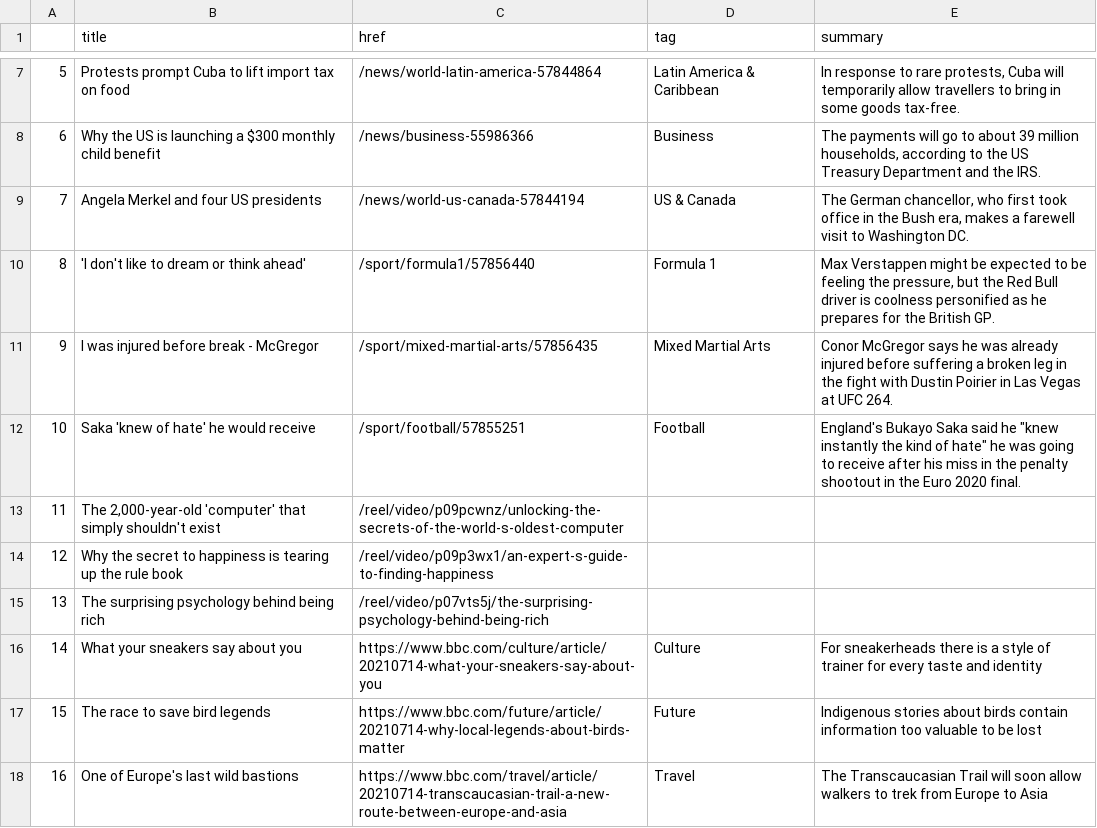
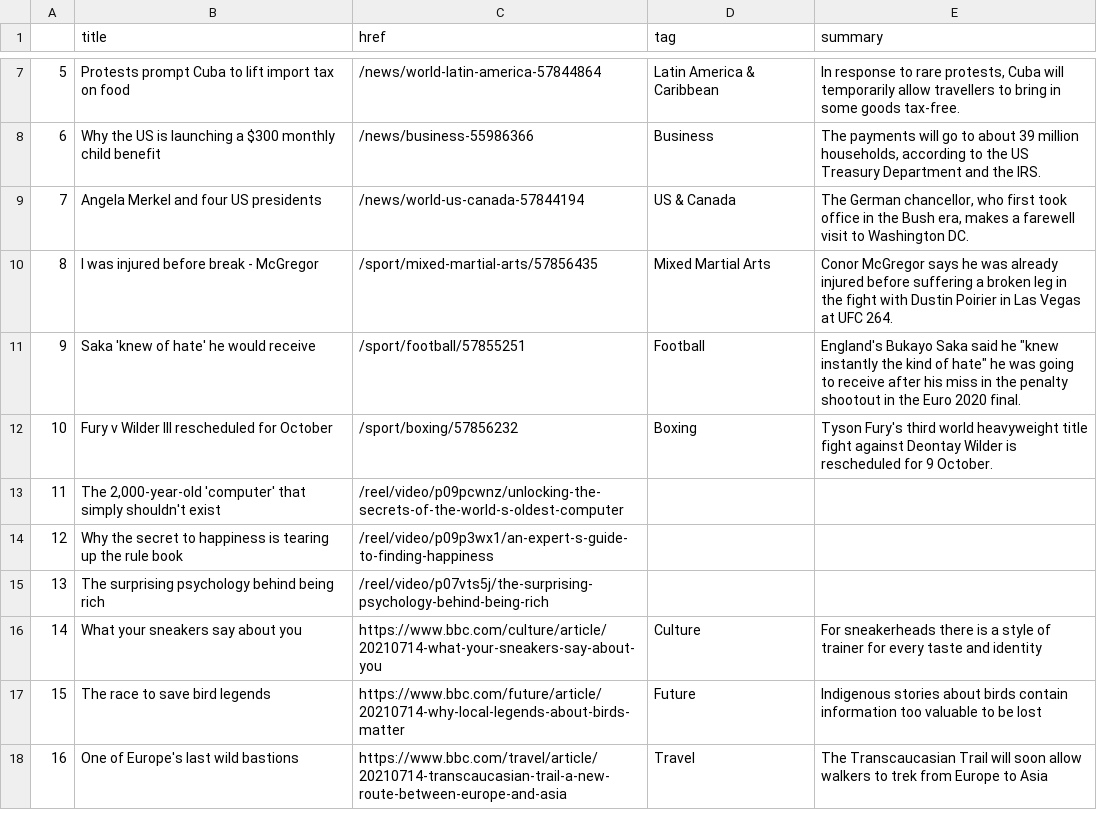
Before and after one commit to joaquin-rosado/automatic-scraper, a CSV file: bbc-headlines.csv, drawn as a sheet; only a part is shown, gaps mark what is left out; removed rows and columns are numbered as before the commit, all else as after; the diff names each change by its address in the sheet, - before the commit and + after, or states it on an @@ line.

```diff
--- a/bbc-headlines.csv
+++ b/bbc-headlines.csv
-row 10: 8 | 'I don't like to dream or think ahead' | /sport/formula1/57856440 | Formula 1 | Max Verstappen might be expected to be feeling the pressure, but the Red Bull driver is coolness personified as he prepares for the British GP.
@@ column A renumbered between rows 10 and 11 @@
+row 12: 10 | Fury v Wilder III rescheduled for October | /sport/boxing/57856232 | Boxing | Tyson Fury's third world heavyweight title fight against Deontay Wilder is rescheduled for 9 October.
```
